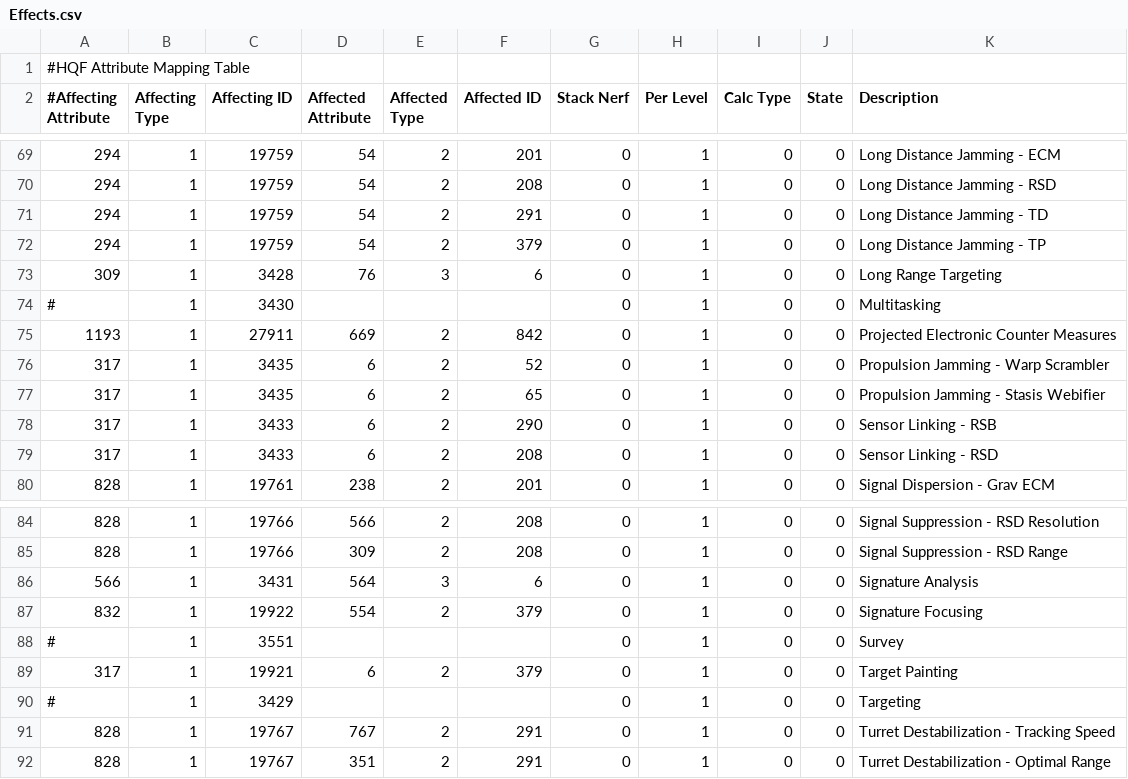
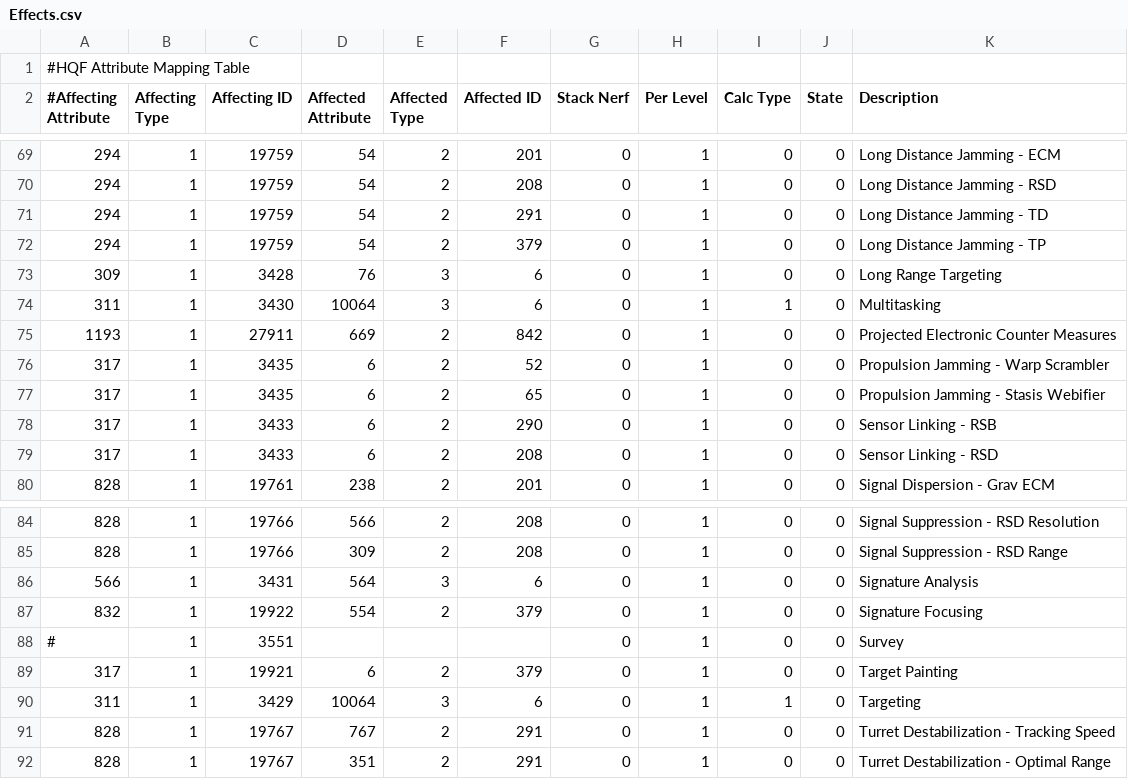
Before and after one commit to kmainyu/EveHQ, a CSV file: EveHQ.HQF/Resources/Effects.csv, drawn as a sheet; only a part is shown, gaps mark what is left out.

```diff
--- a/EveHQ.HQF/Resources/Effects.csv
+++ b/EveHQ.HQF/Resources/Effects.csv
@@ -73,3 +73,3 @@
 309,1,3428,76,3,6,0,1,0,0,Long Range Targeting
-#,1,3430,,,,0,1,0,0,Multitasking
+311,1,3430,10064,3,6,0,1,1,0,Multitasking
 1193,1,27911,669,2,842,0,1,0,0,Projected Electronic Counter Measures
@@ -89,3 +89,3 @@
 317,1,19921,6,2,379,0,1,0,0,Target Painting
-#,1,3429,,,,0,1,0,0,Targeting
+311,1,3429,10064,3,6,0,1,1,0,Targeting
 828,1,19767,767,2,291,0,1,0,0,Turret Destabilization - Tracking Speed
```
Also changed, not shown: EveHQ.HQF/Resources/Attributes.csv, 3 other files.
